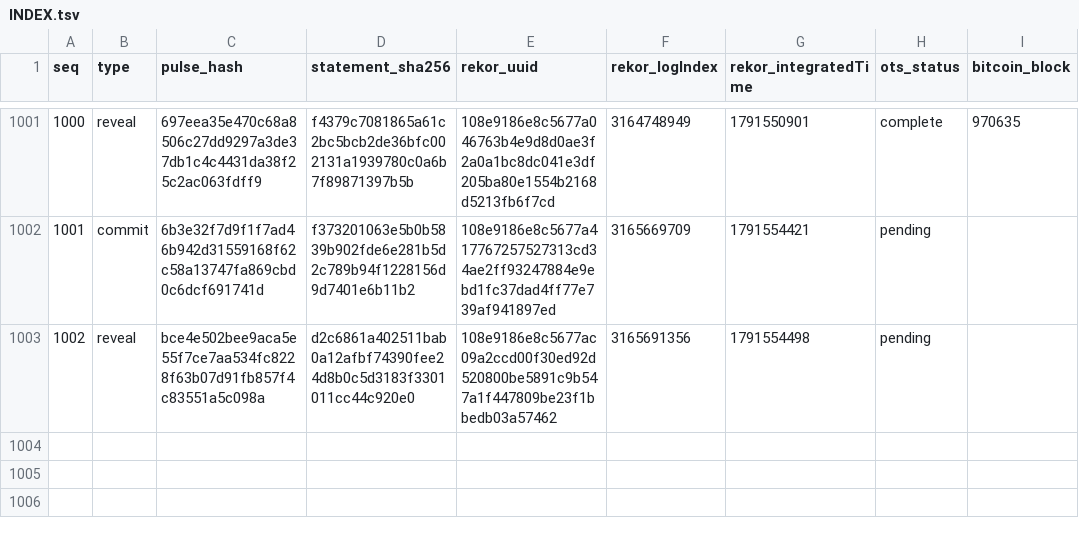
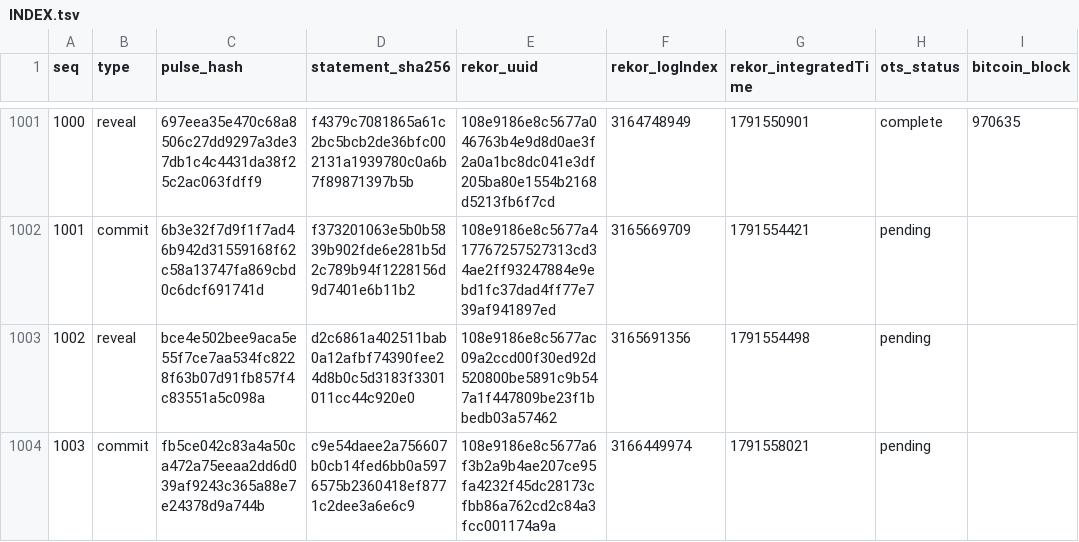
Before and after one commit to docdailey/qrng-beacon-log, a TSV file: INDEX.tsv, drawn as a sheet; only a part is shown, gaps mark what is left out.

Commit message:
anchors: 1003 pulses anchored (run 37948442137)

```diff
--- a/INDEX.tsv
+++ b/INDEX.tsv
@@ -1003 +1003,2 @@ seq	type	pulse_hash	statement_sha256	rekor_uuid	rekor_logIndex	rekor_integratedT
 1002	reveal	bce4e502bee9aca5e55f7ce7aa534fc8228f63b07d91fb857f4c83551a5c098a	d2c6861a402511bab0a12afbf74390fee24d8b0c5d3183f3301011cc44c920e0	108e9186e8c5677ac09a2ccd00f30ed92d520800be5891c9b547a1f447809be23f1bbedb03a57462	3165691356	1791554498	pending	
+1003	commit	fb5ce042c83a4a50ca472a75eeaa2dd6d039af9243c365a88e7e24378d9a744b	c9e54daee2a756607b0cb14fed6bb0a5976575b2360418ef8771c2dee3a6e6c9	108e9186e8c5677a6f3b2a9b4ae207ce95fa4232f45dc28173cfbb86a762cd2c84a3fcc001174a9a	3166449974	1791558021	pending	
```
Also changed, not shown: CHECKPOINTS.tsv, 5 other files.
